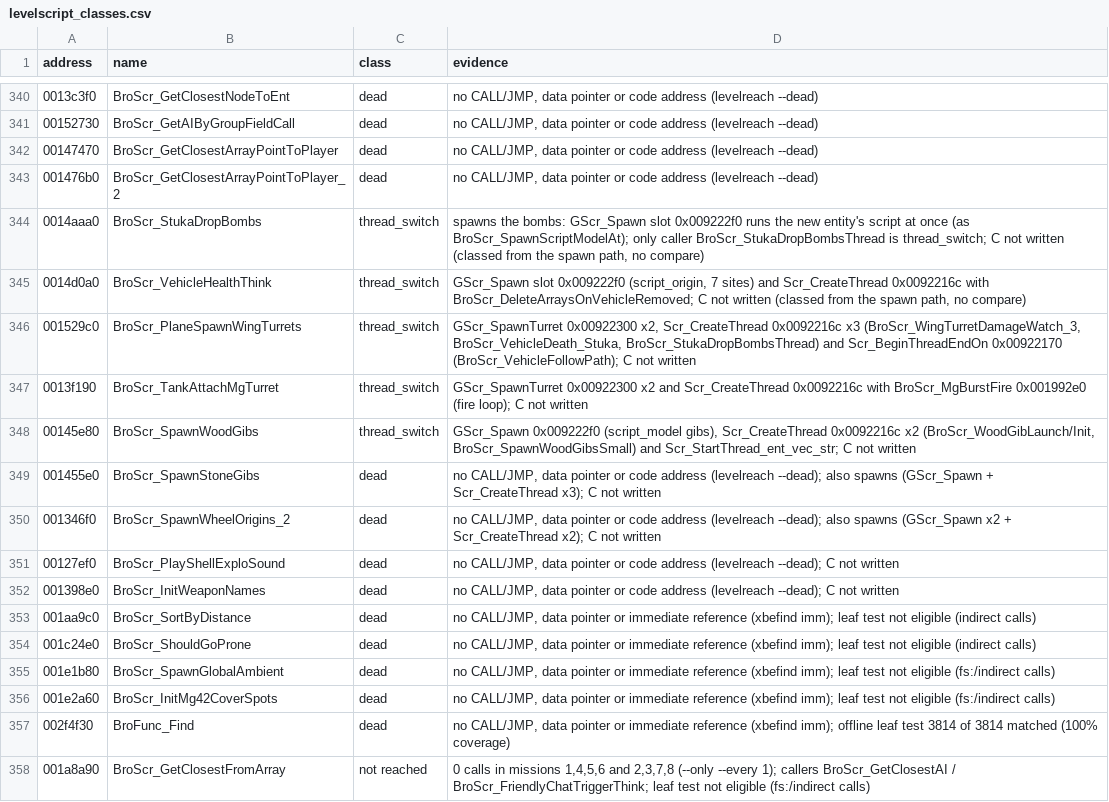
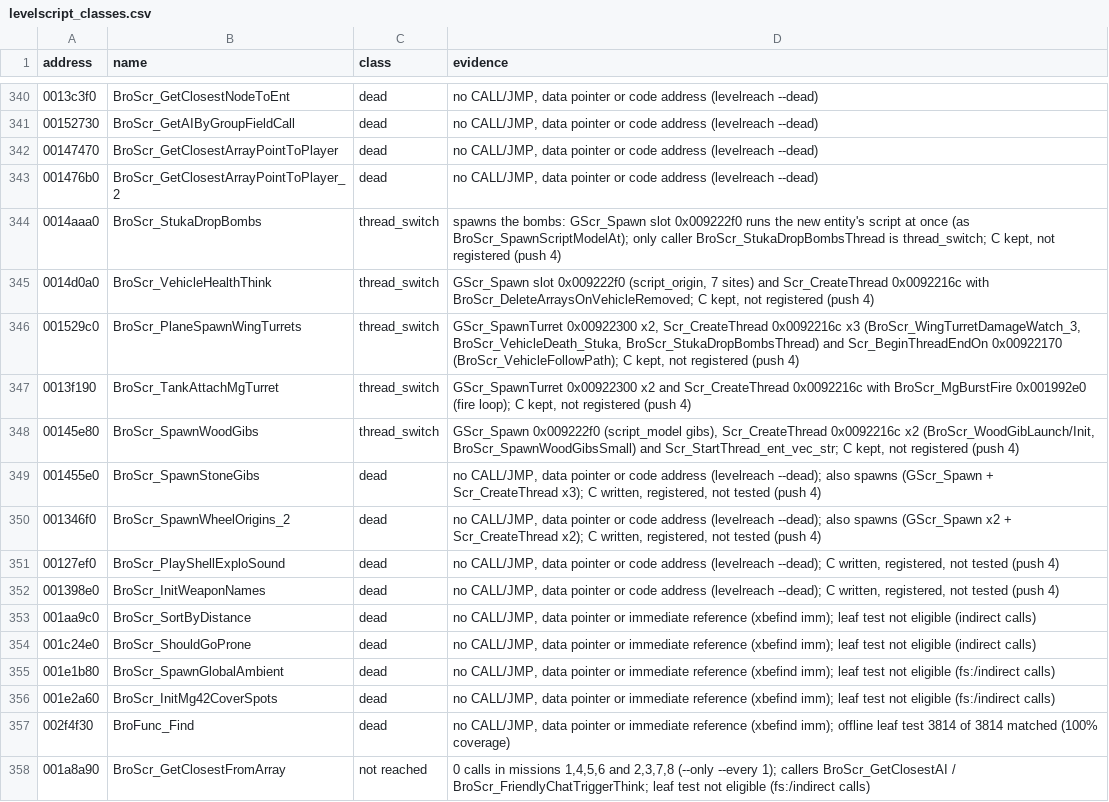
Before and after one commit to SmokeDoggy044/CoD2-BRO-Native-Loader, a CSV file: docs/levelscript_classes.csv, drawn as a sheet; only a part is shown, gaps mark what is left out.

```diff
--- a/docs/levelscript_classes.csv
+++ b/docs/levelscript_classes.csv
@@ -343,11 +343,11 @@ address,name,class,evidence
 001476b0,BroScr_GetClosestArrayPointToPlayer_2,dead,"no CALL/JMP, data pointer or code address (levelreach --dead)"
-0014aaa0,BroScr_StukaDropBombs,thread_switch,"spawns the bombs: GScr_Spawn slot 0x009222f0 runs the new entity's script at once (as BroScr_SpawnScriptModelAt); only caller BroScr_StukaDropBombsThread is thread_switch; C not written (classed from the spawn path, no compare)"
-0014d0a0,BroScr_VehicleHealthThink,thread_switch,"GScr_Spawn slot 0x009222f0 (script_origin, 7 sites) and Scr_CreateThread 0x0092216c with BroScr_DeleteArraysOnVehicleRemoved; C not written (classed from the spawn path, no compare)"
-001529c0,BroScr_PlaneSpawnWingTurrets,thread_switch,"GScr_SpawnTurret 0x00922300 x2, Scr_CreateThread 0x0092216c x3 (BroScr_WingTurretDamageWatch_3, BroScr_VehicleDeath_Stuka, BroScr_StukaDropBombsThread) and Scr_BeginThreadEndOn 0x00922170 (BroScr_VehicleFollowPath); C not written"
-0013f190,BroScr_TankAttachMgTurret,thread_switch,"GScr_SpawnTurret 0x00922300 x2 and Scr_CreateThread 0x0092216c with BroScr_MgBurstFire 0x001992e0 (fire loop); C not written"
-00145e80,BroScr_SpawnWoodGibs,thread_switch,"GScr_Spawn 0x009222f0 (script_model gibs), Scr_CreateThread 0x0092216c x2 (BroScr_WoodGibLaunch/Init, BroScr_SpawnWoodGibsSmall) and Scr_StartThread_ent_vec_str; C not written"
-001455e0,BroScr_SpawnStoneGibs,dead,"no CALL/JMP, data pointer or code address (levelreach --dead); also spawns (GScr_Spawn + Scr_CreateThread x3); C not written"
-001346f0,BroScr_SpawnWheelOrigins_2,dead,"no CALL/JMP, data pointer or code address (levelreach --dead); also spawns (GScr_Spawn x2 + Scr_CreateThread x2); C not written"
-00127ef0,BroScr_PlayShellExploSound,dead,"no CALL/JMP, data pointer or code address (levelreach --dead); C not written"
-001398e0,BroScr_InitWeaponNames,dead,"no CALL/JMP, data pointer or code address (levelreach --dead); C not written"
+0014aaa0,BroScr_StukaDropBombs,thread_switch,"spawns the bombs: GScr_Spawn slot 0x009222f0 runs the new entity's script at once (as BroScr_SpawnScriptModelAt); only caller BroScr_StukaDropBombsThread is thread_switch; C kept, not registered (push 4)"
+0014d0a0,BroScr_VehicleHealthThink,thread_switch,"GScr_Spawn slot 0x009222f0 (script_origin, 7 sites) and Scr_CreateThread 0x0092216c with BroScr_DeleteArraysOnVehicleRemoved; C kept, not registered (push 4)"
+001529c0,BroScr_PlaneSpawnWingTurrets,thread_switch,"GScr_SpawnTurret 0x00922300 x2, Scr_CreateThread 0x0092216c x3 (BroScr_WingTurretDamageWatch_3, BroScr_VehicleDeath_Stuka, BroScr_StukaDropBombsThread) and Scr_BeginThreadEndOn 0x00922170 (BroScr_VehicleFollowPath); C kept, not registered (push 4)"
+0013f190,BroScr_TankAttachMgTurret,thread_switch,"GScr_SpawnTurret 0x00922300 x2 and Scr_CreateThread 0x0092216c with BroScr_MgBurstFire 0x001992e0 (fire loop); C kept, not registered (push 4)"
+00145e80,BroScr_SpawnWoodGibs,thread_switch,"GScr_Spawn 0x009222f0 (script_model gibs), Scr_CreateThread 0x0092216c x2 (BroScr_WoodGibLaunch/Init, BroScr_SpawnWoodGibsSmall) and Scr_StartThread_ent_vec_str; C kept, not registered (push 4)"
+001455e0,BroScr_SpawnStoneGibs,dead,"no CALL/JMP, data pointer or code address (levelreach --dead); also spawns (GScr_Spawn + Scr_CreateThread x3); C written, registered, not tested (push 4)"
+001346f0,BroScr_SpawnWheelOrigins_2,dead,"no CALL/JMP, data pointer or code address (levelreach --dead); also spawns (GScr_Spawn x2 + Scr_CreateThread x2); C written, registered, not tested (push 4)"
+00127ef0,BroScr_PlayShellExploSound,dead,"no CALL/JMP, data pointer or code address (levelreach --dead); C written, registered, not tested (push 4)"
+001398e0,BroScr_InitWeaponNames,dead,"no CALL/JMP, data pointer or code address (levelreach --dead); C written, registered, not tested (push 4)"
 001aa9c0,BroScr_SortByDistance,dead,"no CALL/JMP, data pointer or immediate reference (xbefind imm); leaf test not eligible (indirect calls)"
```
